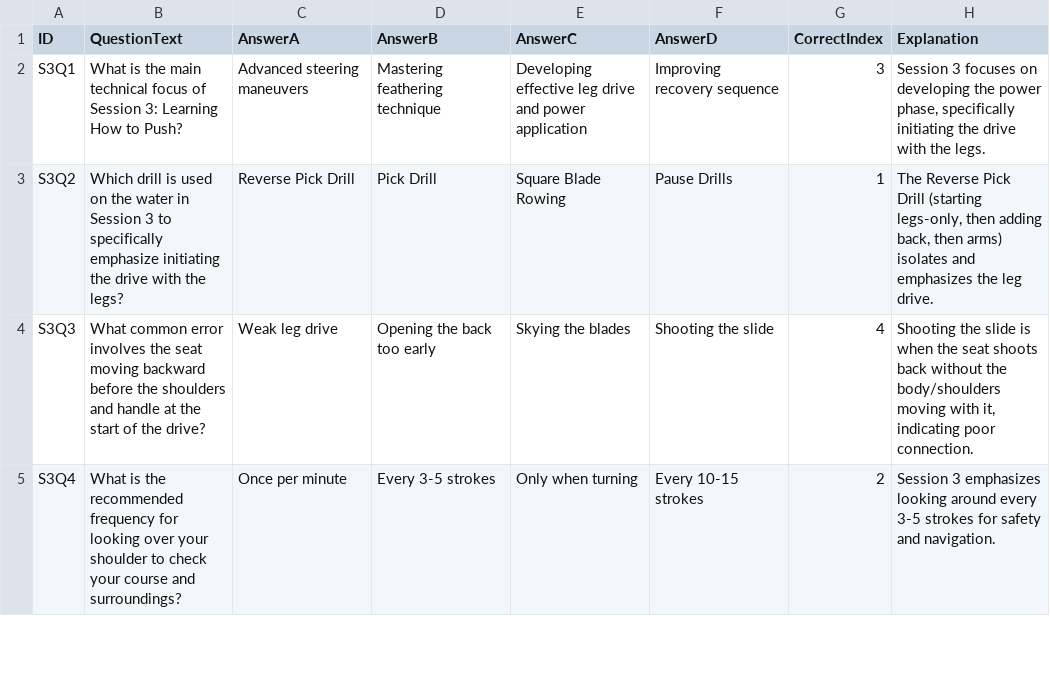
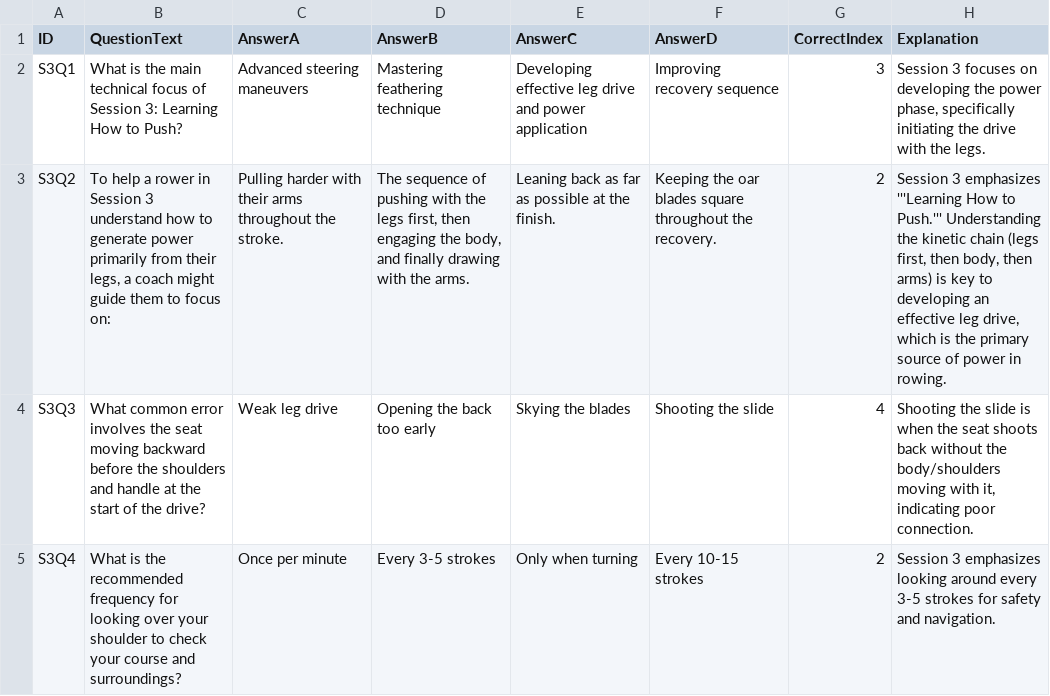
Before and after one commit to ilarsf/aarc_lts, a CSV file: resources/session3_questions.csv, drawn as a sheet; only a part is shown; the diff names each change by its address in the sheet, - before the commit and + after, or states it on an @@ line.

```diff
--- a/resources/session3_questions.csv
+++ b/resources/session3_questions.csv
-B3 (QuestionText): Which drill is used on the water in Session 3 to specifically emphasize initiating the drive with the legs?
+B3 (QuestionText): To help a rower in Session 3 understand how to generate power primarily from their legs, a coach might guide them to focus on:
-C3 (AnswerA): Reverse Pick Drill
+C3 (AnswerA): Pulling harder with their arms throughout the stroke.
-D3 (AnswerB): Pick Drill
+D3 (AnswerB): The sequence of pushing with the legs first, then engaging the body, and finally drawing with the arms.
-E3 (AnswerC): Square Blade Rowing
+E3 (AnswerC): Leaning back as far as possible at the finish.
-F3 (AnswerD): Pause Drills
+F3 (AnswerD): Keeping the oar blades square throughout the recovery.
-G3 (CorrectIndex): 1
+G3 (CorrectIndex): 2
-H3 (Explanation): The Reverse Pick Drill (starting legs-only, then adding back, then arms) isolates and emphasizes the leg drive.
+H3 (Explanation): Session 3 emphasizes '''Learning How to Push.''' Understanding the kinetic chain (legs first, then body, then arms) is key to developing an effective leg drive, which is the primary source of power in rowing.
```
Also changed, not shown: resources/session1_questions.csv, resources/session4_questions.csv, 14 other files.
